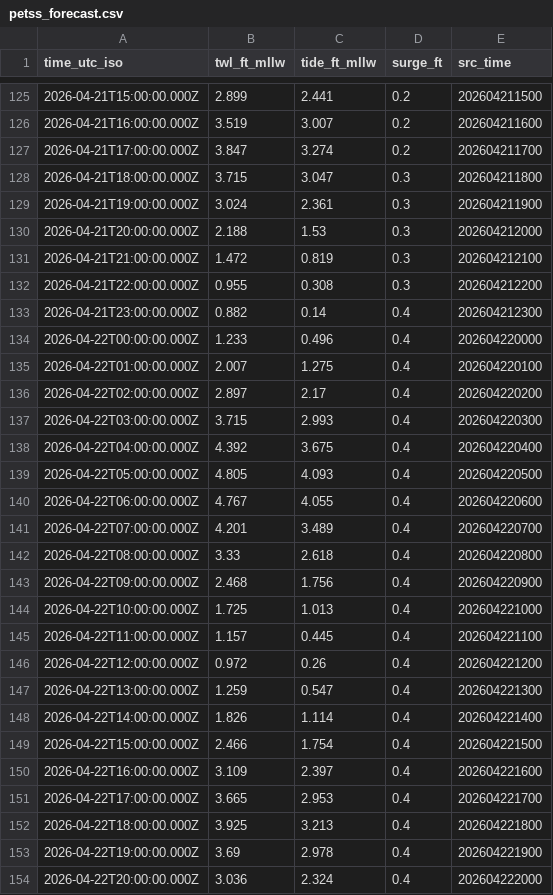
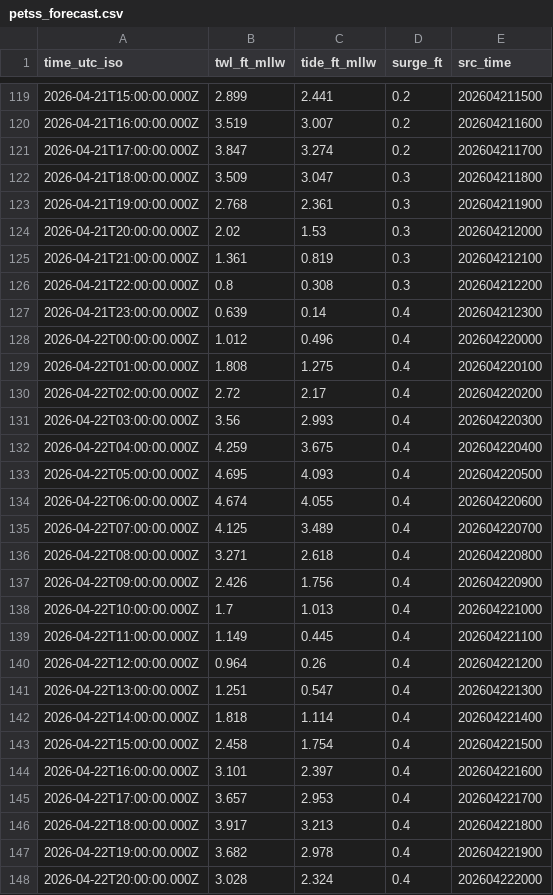
Before and after one commit to hondrospj/sea_bright_test, a CSV file: data/petss_forecast.csv, drawn as a sheet; only a part is shown, gaps mark what is left out; the diff covers the shown part only.

```diff
--- a/data/petss_forecast.csv
+++ b/data/petss_forecast.csv
@@ -127,28 +121,28 @@ time_utc_iso,twl_ft_mllw,tide_ft_mllw,surge_ft,src_time
 2026-04-21T17:00:00.000Z,3.847,3.274,0.2,202604211700
-2026-04-21T18:00:00.000Z,3.715,3.047,0.3,202604211800
-2026-04-21T19:00:00.000Z,3.024,2.361,0.3,202604211900
-2026-04-21T20:00:00.000Z,2.188,1.53,0.3,202604212000
-2026-04-21T21:00:00.000Z,1.472,0.819,0.3,202604212100
-2026-04-21T22:00:00.000Z,0.955,0.308,0.3,202604212200
-2026-04-21T23:00:00.000Z,0.882,0.14,0.4,202604212300
-2026-04-22T00:00:00.000Z,1.233,0.496,0.4,202604220000
-2026-04-22T01:00:00.000Z,2.007,1.275,0.4,202604220100
-2026-04-22T02:00:00.000Z,2.897,2.17,0.4,202604220200
-2026-04-22T03:00:00.000Z,3.715,2.993,0.4,202604220300
-2026-04-22T04:00:00.000Z,4.392,3.675,0.4,202604220400
-2026-04-22T05:00:00.000Z,4.805,4.093,0.4,202604220500
-2026-04-22T06:00:00.000Z,4.767,4.055,0.4,202604220600
-2026-04-22T07:00:00.000Z,4.201,3.489,0.4,202604220700
-2026-04-22T08:00:00.000Z,3.33,2.618,0.4,202604220800
-2026-04-22T09:00:00.000Z,2.468,1.756,0.4,202604220900
-2026-04-22T10:00:00.000Z,1.725,1.013,0.4,202604221000
-2026-04-22T11:00:00.000Z,1.157,0.445,0.4,202604221100
-2026-04-22T12:00:00.000Z,0.972,0.26,0.4,202604221200
-2026-04-22T13:00:00.000Z,1.259,0.547,0.4,202604221300
-2026-04-22T14:00:00.000Z,1.826,1.114,0.4,202604221400
-2026-04-22T15:00:00.000Z,2.466,1.754,0.4,202604221500
-2026-04-22T16:00:00.000Z,3.109,2.397,0.4,202604221600
-2026-04-22T17:00:00.000Z,3.665,2.953,0.4,202604221700
-2026-04-22T18:00:00.000Z,3.925,3.213,0.4,202604221800
-2026-04-22T19:00:00.000Z,3.69,2.978,0.4,202604221900
-2026-04-22T20:00:00.000Z,3.036,2.324,0.4,202604222000
+2026-04-21T18:00:00.000Z,3.509,3.047,0.3,202604211800
+2026-04-21T19:00:00.000Z,2.768,2.361,0.3,202604211900
+2026-04-21T20:00:00.000Z,2.02,1.53,0.3,202604212000
+2026-04-21T21:00:00.000Z,1.361,0.819,0.3,202604212100
+2026-04-21T22:00:00.000Z,0.8,0.308,0.3,202604212200
+2026-04-21T23:00:00.000Z,0.639,0.14,0.4,202604212300
+2026-04-22T00:00:00.000Z,1.012,0.496,0.4,202604220000
+2026-04-22T01:00:00.000Z,1.808,1.275,0.4,202604220100
+2026-04-22T02:00:00.000Z,2.72,2.17,0.4,202604220200
+2026-04-22T03:00:00.000Z,3.56,2.993,0.4,202604220300
+2026-04-22T04:00:00.000Z,4.259,3.675,0.4,202604220400
+2026-04-22T05:00:00.000Z,4.695,4.093,0.4,202604220500
+2026-04-22T06:00:00.000Z,4.674,4.055,0.4,202604220600
+2026-04-22T07:00:00.000Z,4.125,3.489,0.4,202604220700
+2026-04-22T08:00:00.000Z,3.271,2.618,0.4,202604220800
+2026-04-22T09:00:00.000Z,2.426,1.756,0.4,202604220900
+2026-04-22T10:00:00.000Z,1.7,1.013,0.4,202604221000
+2026-04-22T11:00:00.000Z,1.149,0.445,0.4,202604221100
+2026-04-22T12:00:00.000Z,0.964,0.26,0.4,202604221200
+2026-04-22T13:00:00.000Z,1.251,0.547,0.4,202604221300
+2026-04-22T14:00:00.000Z,1.818,1.114,0.4,202604221400
+2026-04-22T15:00:00.000Z,2.458,1.754,0.4,202604221500
+2026-04-22T16:00:00.000Z,3.101,2.397,0.4,202604221600
+2026-04-22T17:00:00.000Z,3.657,2.953,0.4,202604221700
+2026-04-22T18:00:00.000Z,3.917,3.213,0.4,202604221800
+2026-04-22T19:00:00.000Z,3.682,2.978,0.4,202604221900
+2026-04-22T20:00:00.000Z,3.028,2.324,0.4,202604222000
```
Also changed, not shown: 6 added rows, 6 removed rows and 74 edited cells elsewhere in this file, 3 other files.
